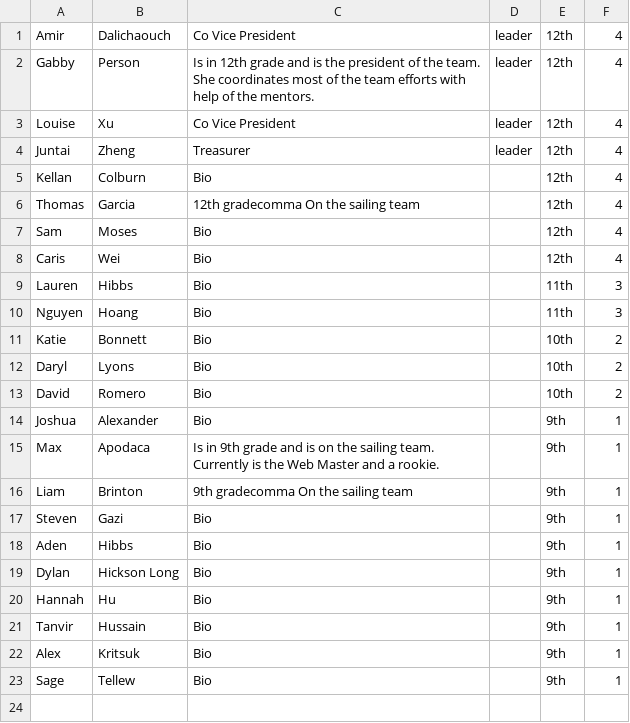
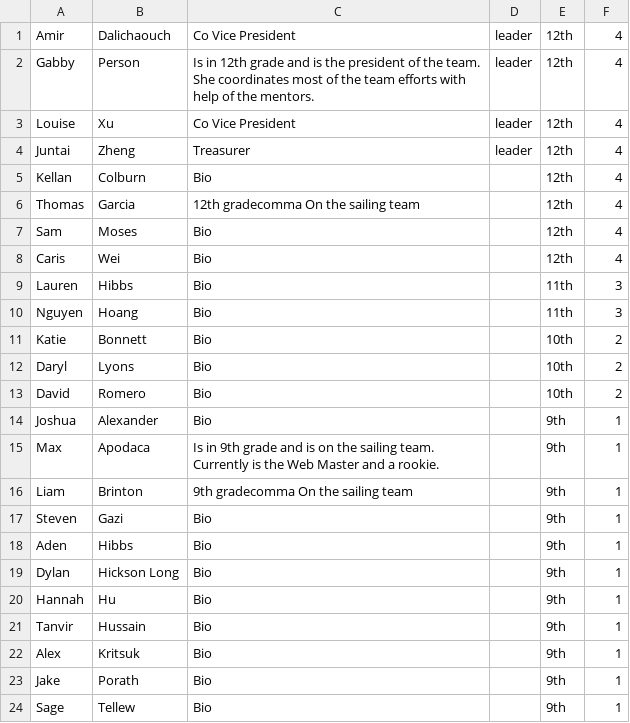
Before and after one commit to Pumuckl007/vikings, a CSV file: team/people.txt.csv, drawn as a sheet; the diff names each change by its address in the sheet, - before the commit and + after, or states it on an @@ line.

```diff
--- a/team/people.txt.csv
+++ b/team/people.txt.csv
+row 23: Jake | Porath | Bio |  | 9th | 1
```
Also changed, not shown: 3 other files.
